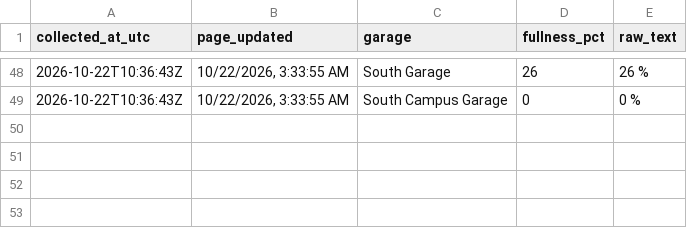
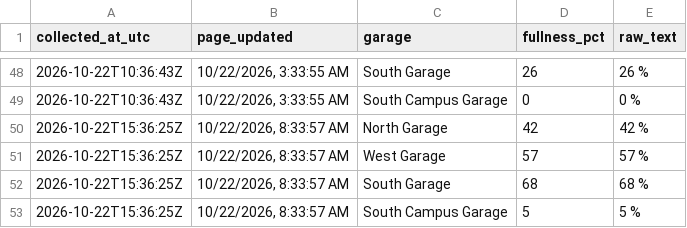
Before and after one commit to asthram08/spartan-park, a CSV file: data/garage_fullness.csv, drawn as a sheet; only a part is shown, gaps mark what is left out; the diff names each change by its address in the sheet, - before the commit and + after, or states it on an @@ line.

```diff
--- a/data/garage_fullness.csv
+++ b/data/garage_fullness.csv
+row 50: 2026-10-22T15:36:25Z | 10/22/2026, 8:33:57 AM | North Garage | 42 | 42 %
+row 51: 2026-10-22T15:36:25Z | 10/22/2026, 8:33:57 AM | West Garage | 57 | 57 %
+row 52: 2026-10-22T15:36:25Z | 10/22/2026, 8:33:57 AM | South Garage | 68 | 68 %
+row 53: 2026-10-22T15:36:25Z | 10/22/2026, 8:33:57 AM | South Campus Garage | 5 | 5 %
```
